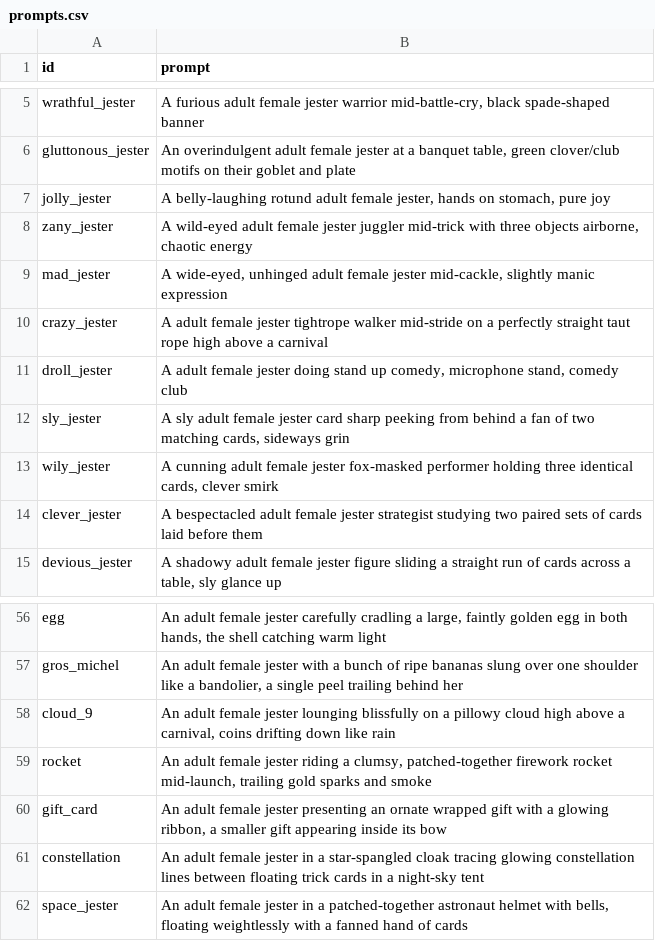
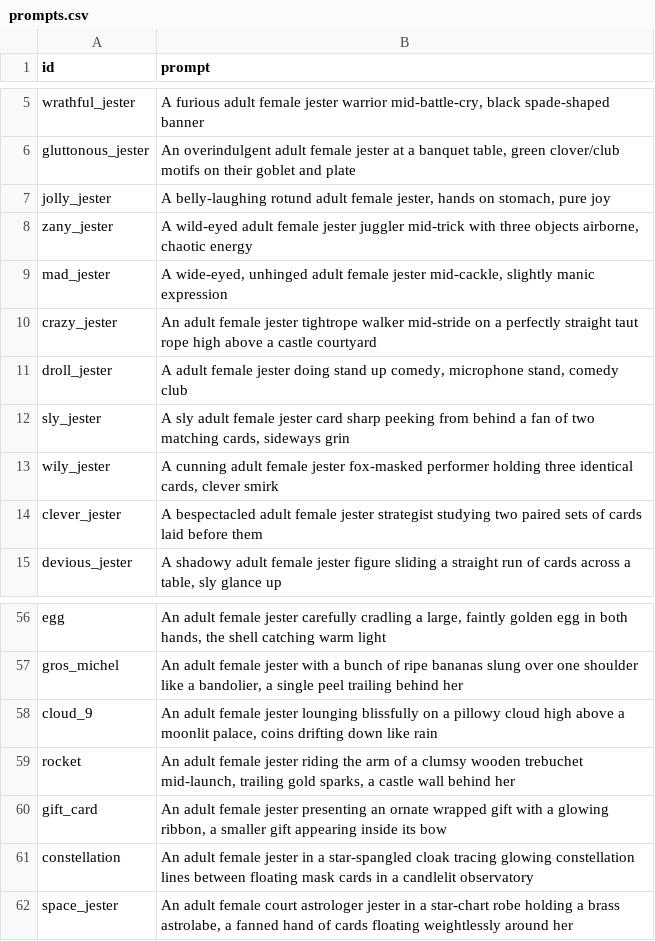
Before and after one commit to coliver/jester, a CSV file: assets/jesters/prompts.csv, drawn as a sheet; only a part is shown, gaps mark what is left out; the diff covers the shown part only.

```diff
--- a/assets/jesters/prompts.csv
+++ b/assets/jesters/prompts.csv
@@ -9,3 +9,3 @@ zany_jester,"A wild-eyed adult female jester juggler mid-trick with three object
 mad_jester,"A wide-eyed, unhinged adult female jester mid-cackle, slightly manic expression"
-crazy_jester,A adult female jester tightrope walker mid-stride on a perfectly straight taut rope high above a carnival
+crazy_jester,An adult female jester tightrope walker mid-stride on a perfectly straight taut rope high above a castle courtyard
 droll_jester,"A adult female jester doing stand up comedy, microphone stand, comedy club"
@@ -57,6 +57,6 @@ egg,"An adult female jester carefully cradling a large, faintly golden egg in bo
 gros_michel,"An adult female jester with a bunch of ripe bananas slung over one shoulder like a bandolier, a single peel trailing behind her"
-cloud_9,"An adult female jester lounging blissfully on a pillowy cloud high above a carnival, coins drifting down like rain"
-rocket,"An adult female jester riding a clumsy, patched-together firework rocket mid-launch, trailing gold sparks and smoke"
+cloud_9,"An adult female jester lounging blissfully on a pillowy cloud high above a moonlit palace, coins drifting down like rain"
+rocket,"An adult female jester riding the arm of a clumsy wooden trebuchet mid-launch, trailing gold sparks, a castle wall behind her"
 gift_card,"An adult female jester presenting an ornate wrapped gift with a glowing ribbon, a smaller gift appearing inside its bow"
-constellation,An adult female jester in a star-spangled cloak tracing glowing constellation lines between floating trick cards in a night-sky tent
-space_jester,"An adult female jester in a patched-together astronaut helmet with bells, floating weightlessly with a fanned hand of cards"
+constellation,An adult female jester in a star-spangled cloak tracing glowing constellation lines between floating mask cards in a candlelit observatory
+space_jester,"An adult female court astrologer jester in a star-chart robe holding a brass astrolabe, a fanned hand of cards floating weightlessly around her"
```
Also changed, not shown: 10 edited cells elsewhere in this file, 13 other files.
